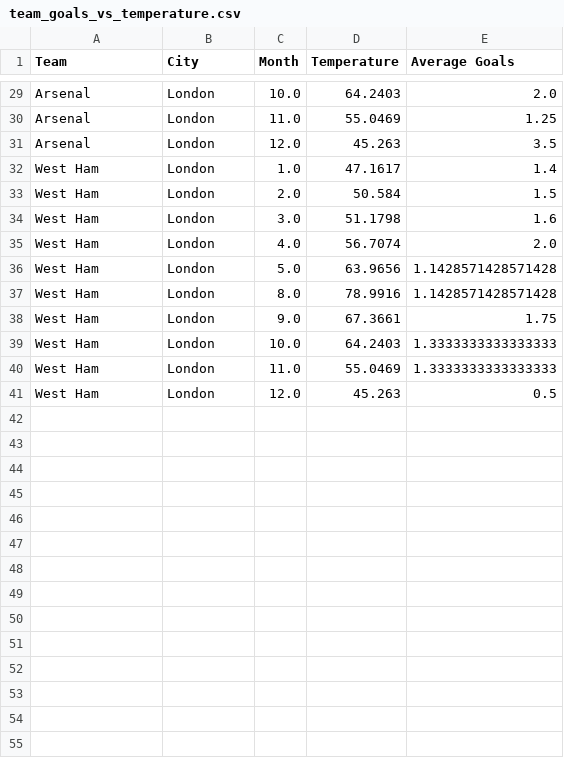
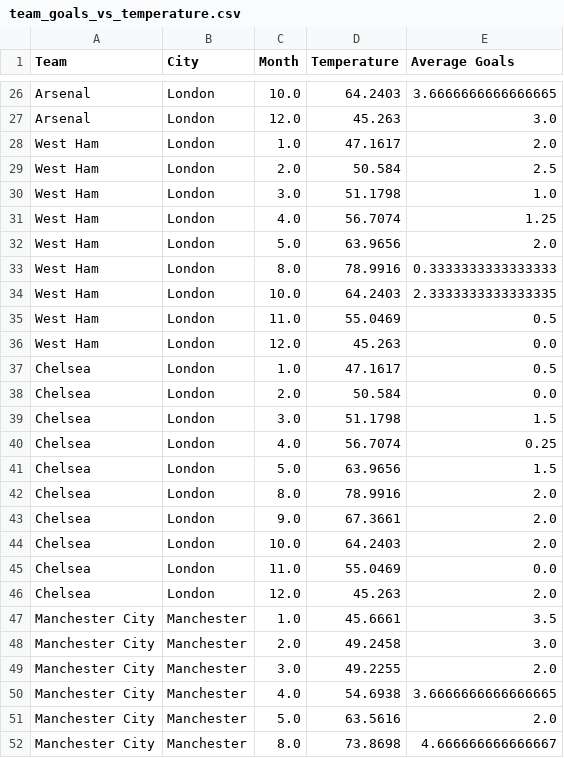
Before and after one commit to andypan1/si206-final-project, a CSV file: team_goals_vs_temperature.csv, drawn as a sheet; only a part is shown, gaps mark what is left out; removed rows and columns are numbered as before the commit, all else as after; the diff covers the shown part only; the diff names each change by its address in the sheet, - before the commit and + after, or states it on an @@ line.

```diff
--- a/team_goals_vs_temperature.csv
+++ b/team_goals_vs_temperature.csv
-E26 (Average Goals): 2.0
+E26 (Average Goals): 3.6666666666666665
-row 30: Arsenal | London | 11.0 | 55.0469 | 1.25
-E27 (Average Goals): 3.5
+E27 (Average Goals): 3.0
-E28 (Average Goals): 1.4
+E28 (Average Goals): 2.0
-E29 (Average Goals): 1.5
+E29 (Average Goals): 2.5
-E30 (Average Goals): 1.6
+E30 (Average Goals): 1.0
-E31 (Average Goals): 2.0
+E31 (Average Goals): 1.25
-E32 (Average Goals): 1.1428571428571428
+E32 (Average Goals): 2.0
-E33 (Average Goals): 1.1428571428571428
+E33 (Average Goals): 0.3333333333333333
-row 38: West Ham | London | 9.0 | 67.3661 | 1.75
-E34 (Average Goals): 1.3333333333333333
+E34 (Average Goals): 2.3333333333333335
-E35 (Average Goals): 1.3333333333333333
+E35 (Average Goals): 0.5
-E36 (Average Goals): 0.5
+E36 (Average Goals): 0.0
+row 37: Chelsea | London | 1.0 | 47.1617 | 0.5
+row 38: Chelsea | London | 2.0 | 50.584 | 0.0
+row 39: Chelsea | London | 3.0 | 51.1798 | 1.5
+row 40: Chelsea | London | 4.0 | 56.7074 | 0.25
+row 41: Chelsea | London | 5.0 | 63.9656 | 1.5
+row 42: Chelsea | London | 8.0 | 78.9916 | 2.0
+row 43: Chelsea | London | 9.0 | 67.3661 | 2.0
+row 44: Chelsea | London | 10.0 | 64.2403 | 2.0
+row 45: Chelsea | London | 11.0 | 55.0469 | 0.0
+row 46: Chelsea | London | 12.0 | 45.263 | 2.0
+row 47: Manchester City | Manchester | 1.0 | 45.6661 | 3.5
+row 48: Manchester City | Manchester | 2.0 | 49.2458 | 3.0
+row 49: Manchester City | Manchester | 3.0 | 49.2255 | 2.0
+row 50: Manchester City | Manchester | 4.0 | 54.6938 | 3.6666666666666665
+row 51: Manchester City | Manchester | 5.0 | 63.5616 | 2.0
+row 52: Manchester City | Manchester | 8.0 | 73.8698 | 4.666666666666667
```
Also changed, not shown: 3 added rows, 3 removed rows and 33 edited cells elsewhere in this file, 3 other files.
